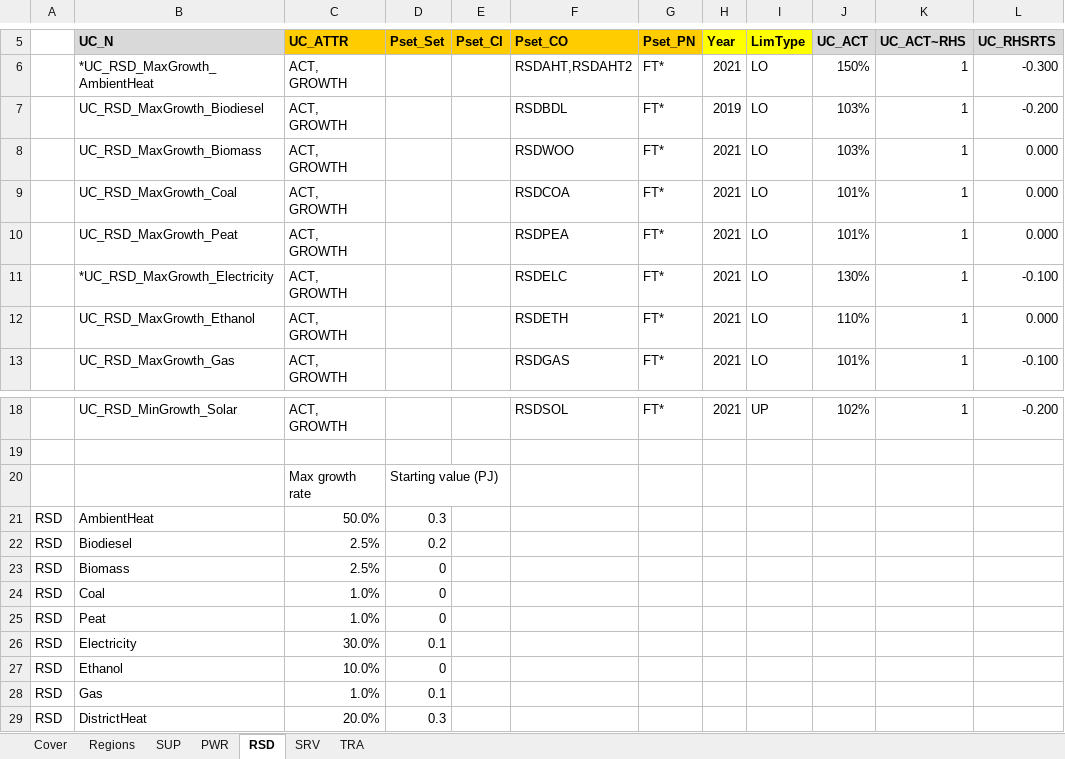
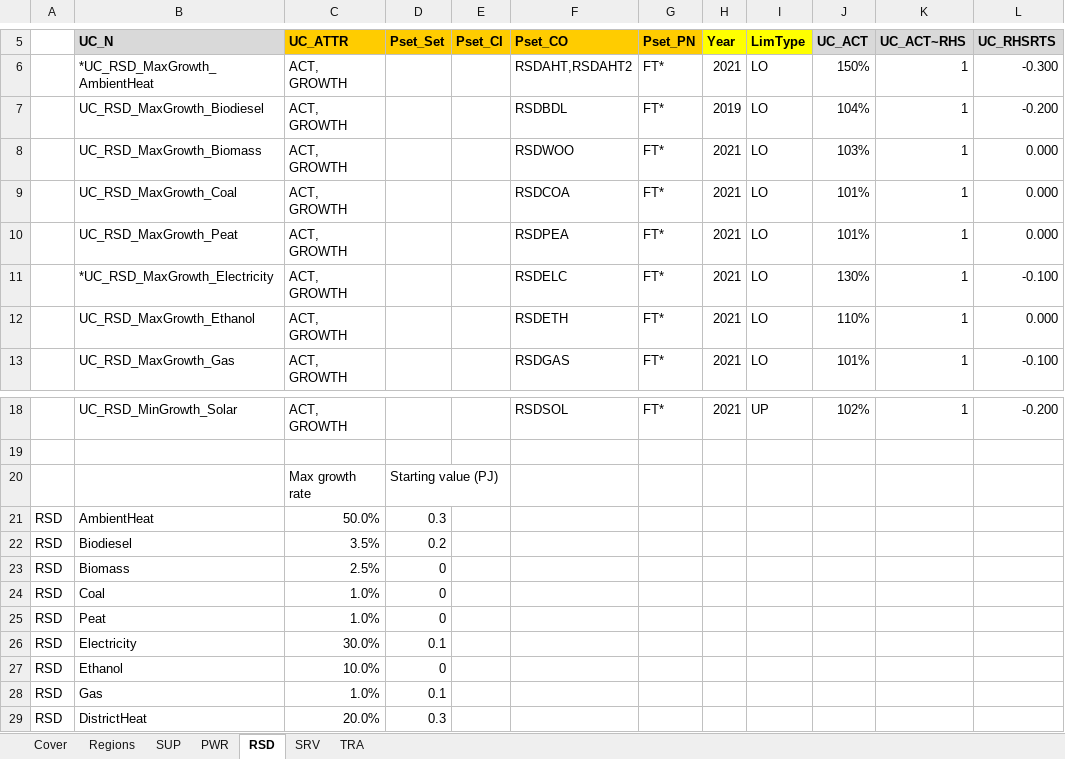
Before and after one commit to MaREI-EPMG/times-ireland-model, an Excel workbook: SuppXLS/Scen_B_SYS_MaxGrowthRates.xlsx, sheet RSD, drawn as a sheet; only a part is shown, gaps mark what is left out; values as stored, in another font and other column widths than the file's, no borders; the diff names each change by its address in the sheet, - before the commit and + after, or states it on an @@ line.

Commit message:
Biodiesel growth

```diff
--- a/SuppXLS/Scen_B_SYS_MaxGrowthRates.xlsx (sheet RSD)
+++ b/SuppXLS/Scen_B_SYS_MaxGrowthRates.xlsx (sheet RSD)
-J7 (UC_ACT): 103%
+J7 (UC_ACT): 104%
-C22 (UC_ATTR): 2.5%
+C22 (UC_ATTR): 3.5%
```
